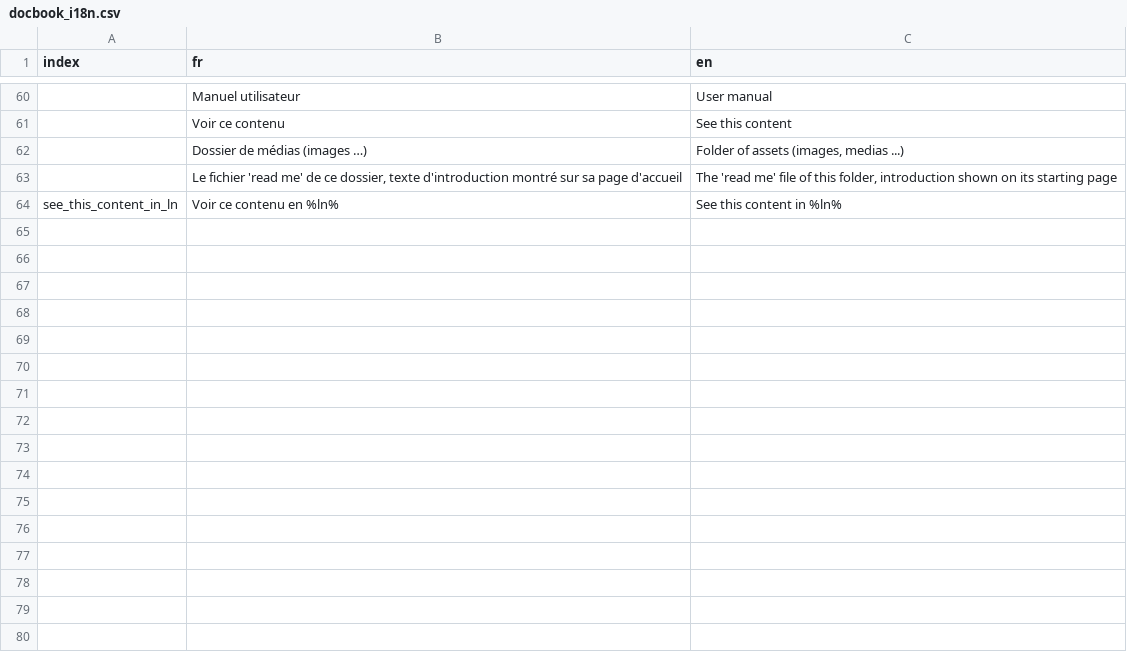
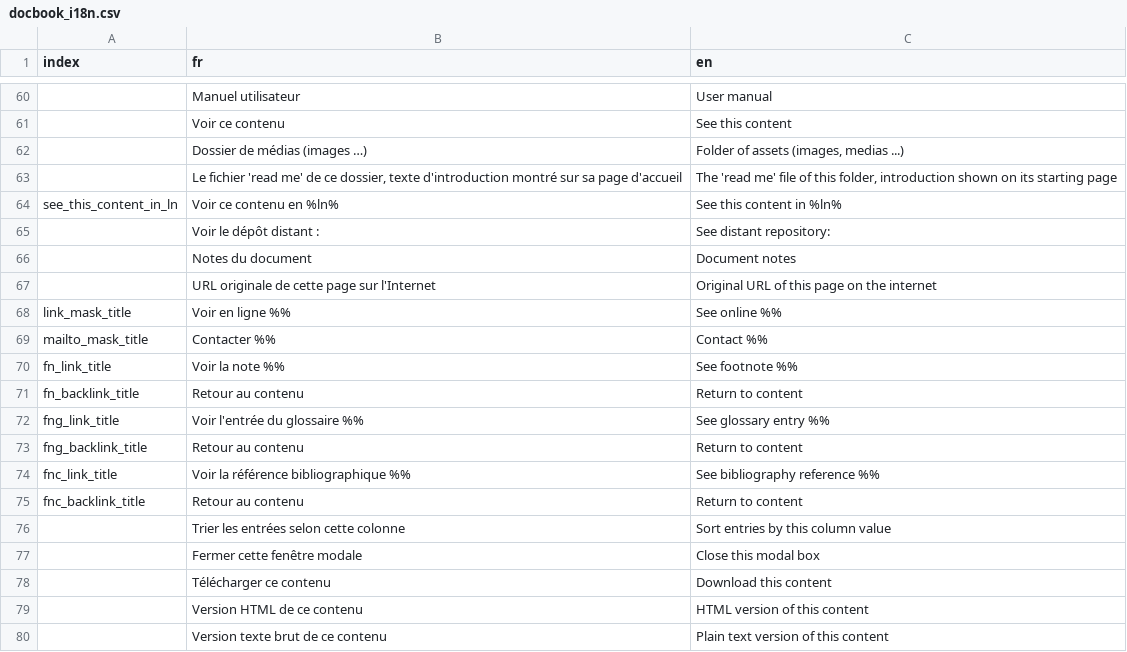
Before and after one commit to wdbo/webdocbook, a CSV file: src/config/docbook_i18n.csv, drawn as a sheet; only a part is shown, gaps mark what is left out; the diff names each change by its address in the sheet, - before the commit and + after, or states it on an @@ line.

Commit message:
Upgrade to version 1.3.1
- new Composer scripts to clear cache at install/update
- MarkdownExtended configuration with internationalization strings
- new MarkdownExtended "toString" features (replacing the old "_html")
- new "printers" responsive class (and stylesheet) ; update of
templates to use this new feature ; new printer-specific footer
- the content tools are now "responsive" (shown as a menu in tablets
and smartphones)

```diff
--- a/src/config/docbook_i18n.csv
+++ b/src/config/docbook_i18n.csv
+row 65:  | Voir le dépôt distant : | See distant repository:
+row 66:  | Notes du document | Document notes
+row 67:  | URL originale de cette page sur l'Internet | Original URL of this page on the internet
+row 68: link_mask_title | Voir en ligne %% | See online %%
+row 69: mailto_mask_title | Contacter %% | Contact %%
+row 70: fn_link_title | Voir la note %% | See footnote %%
+row 71: fn_backlink_title | Retour au contenu | Return to content
+row 72: fng_link_title | Voir l'entrée du glossaire %% | See glossary entry %%
+row 73: fng_backlink_title | Retour au contenu | Return to content
+row 74: fnc_link_title | Voir la référence bibliographique %% | See bibliography reference %%
+row 75: fnc_backlink_title | Retour au contenu | Return to content
+row 76:  | Trier les entrées selon cette colonne | Sort entries by this column value
+row 77:  | Fermer cette fenêtre modale | Close this modal box
+row 78:  | Télécharger ce contenu | Download this content
+row 79:  | Version HTML de ce contenu | HTML version of this content
+row 80:  | Version texte brut de ce contenu | Plain text version of this content
```
Also changed, not shown: 24 other files.
